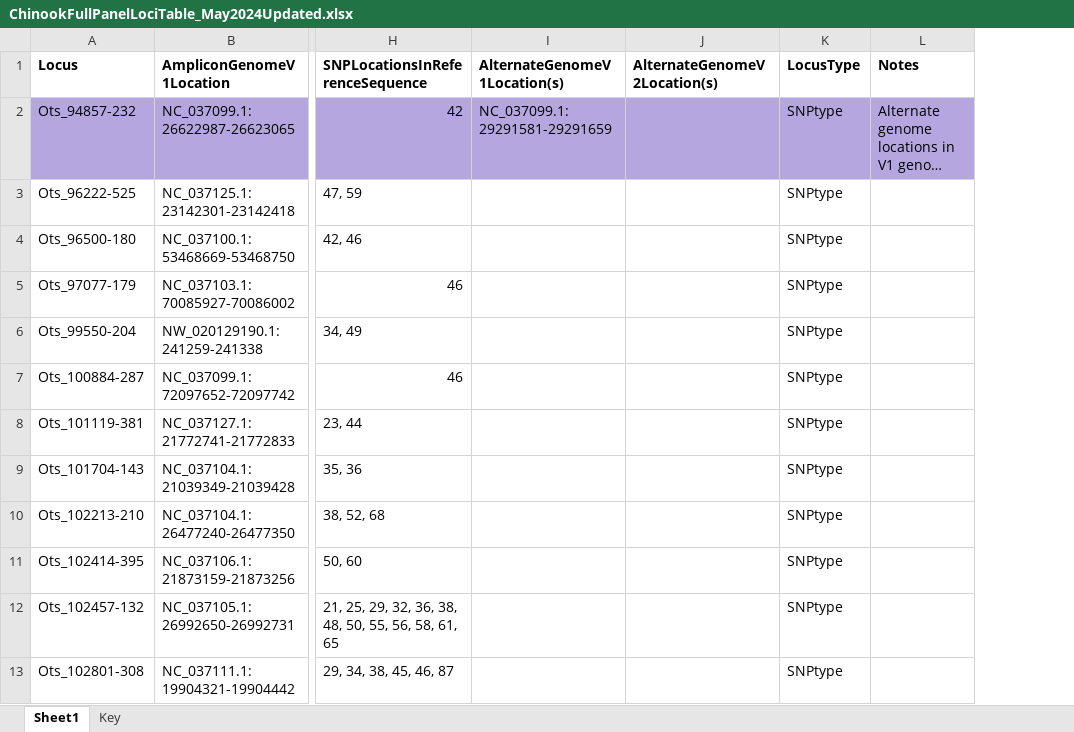
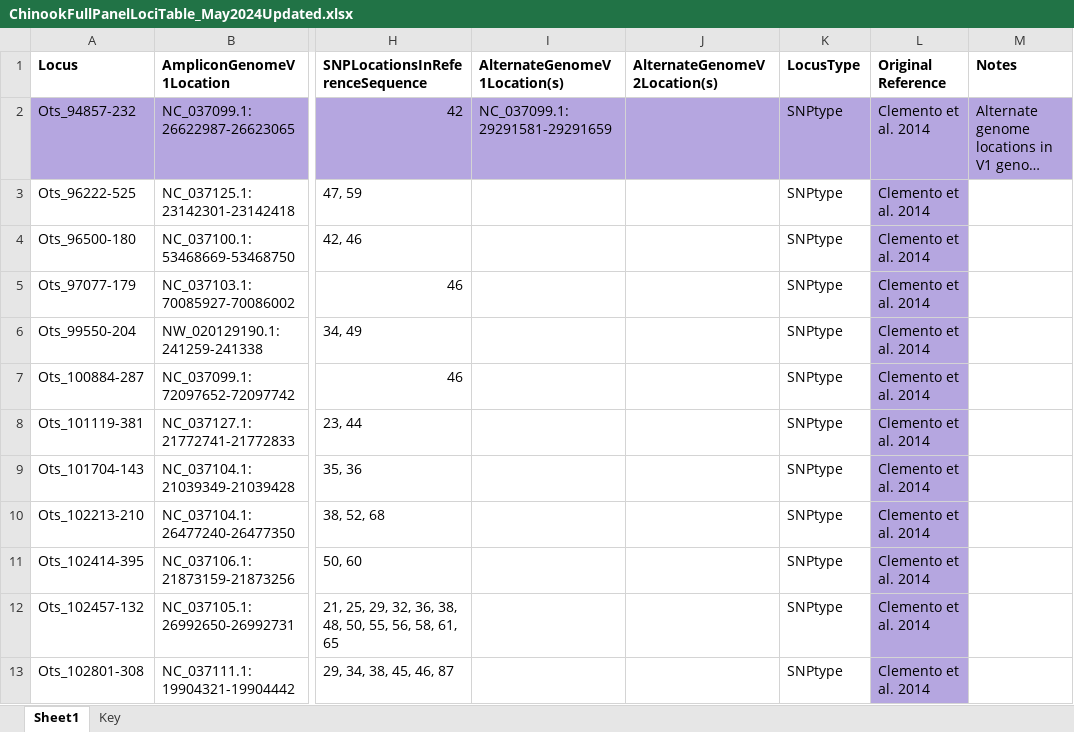
Before and after one commit to eriqande/california-chinook-microhaps, an Excel workbook: inputs/ChinookFullPanelLociTable_May2024Updated.xlsx, sheet Sheet1, drawn as a sheet; only a part is shown, gaps mark what is left out; long unchanged cells end in …; values as stored, in another font and other column widths than the file's, no borders; the diff names each change by its address in the sheet, - before the commit and + after, or states it on an @@ line.

Commit message:
Update Table S1 with original references

```diff
--- a/inputs/ChinookFullPanelLociTable_May2024Updated.xlsx (sheet Sheet1)
+++ b/inputs/ChinookFullPanelLociTable_May2024Updated.xlsx (sheet Sheet1)
+column L (Original Reference), rows 2-13: all Clemento et al. 2014
```
